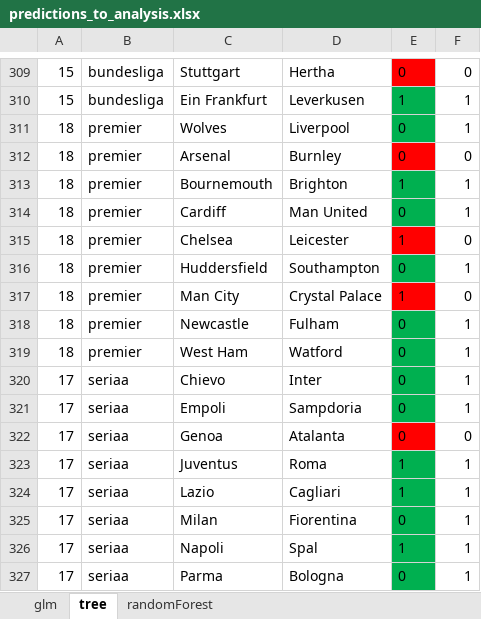
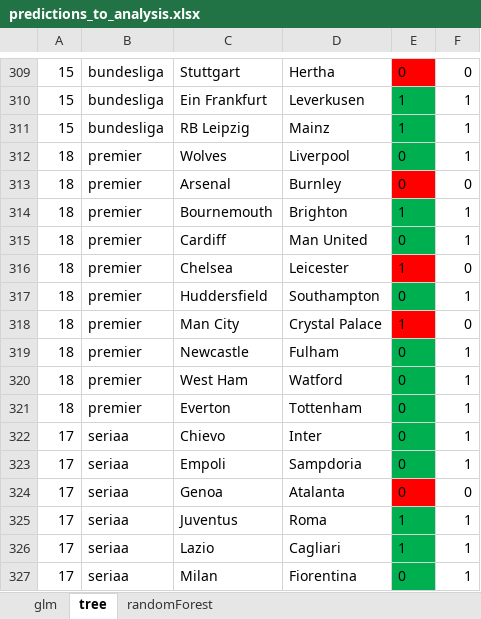
Before and after one commit to szydlinho/exploring_basic_statistics_app, an Excel workbook: predictions_to_analysis.xlsx, sheet tree, drawn as a sheet; only a part is shown, gaps mark what is left out; the shorter side is filled out with more unchanged rows; values as stored, in another font and other column widths than the file's, no borders; the diff covers the shown part only; the diff names each change by its address in the sheet, - before the commit and + after, or states it on an @@ line.

```diff
--- a/predictions_to_analysis.xlsx (sheet tree)
+++ b/predictions_to_analysis.xlsx (sheet tree)
+row 311: 15 | bundesliga | RB Leipzig | Mainz | 1 | 1
+row 321: 18 | premier | Everton | Tottenham | 0 | 1
```
Also changed, not shown: other rows of this sheet, sheet glm, sheet randomForest, hidden cells, 3 other files.
